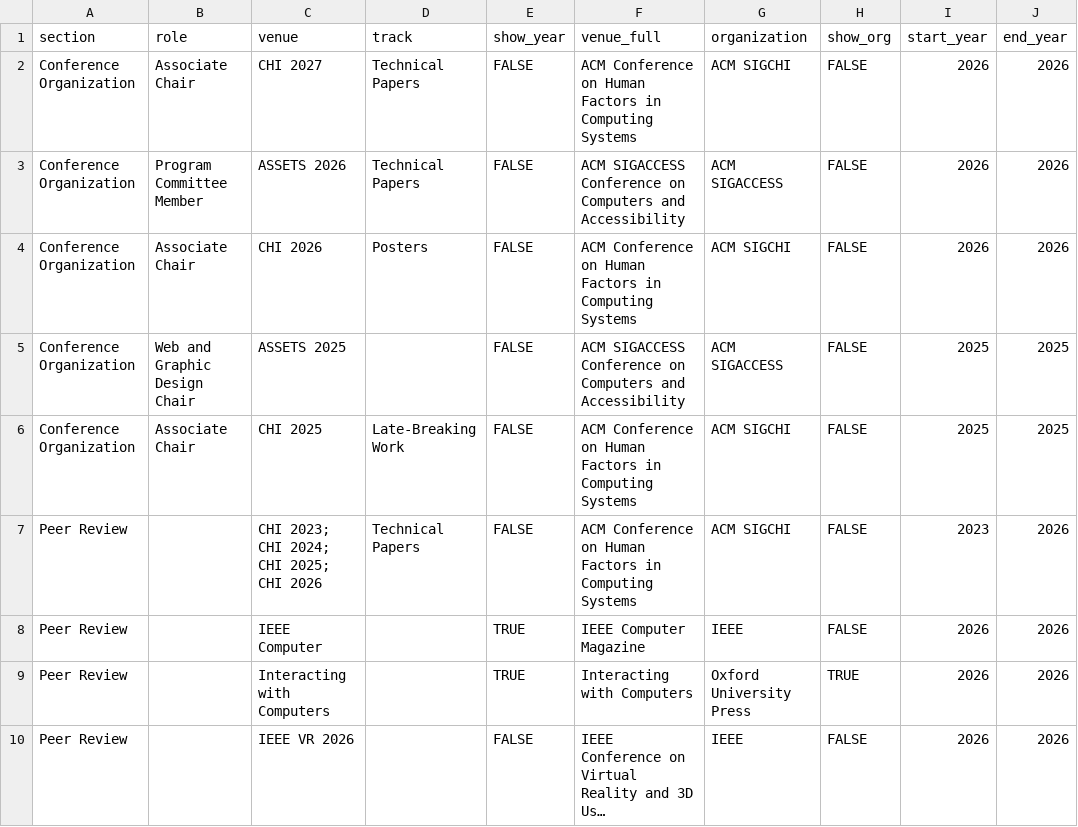
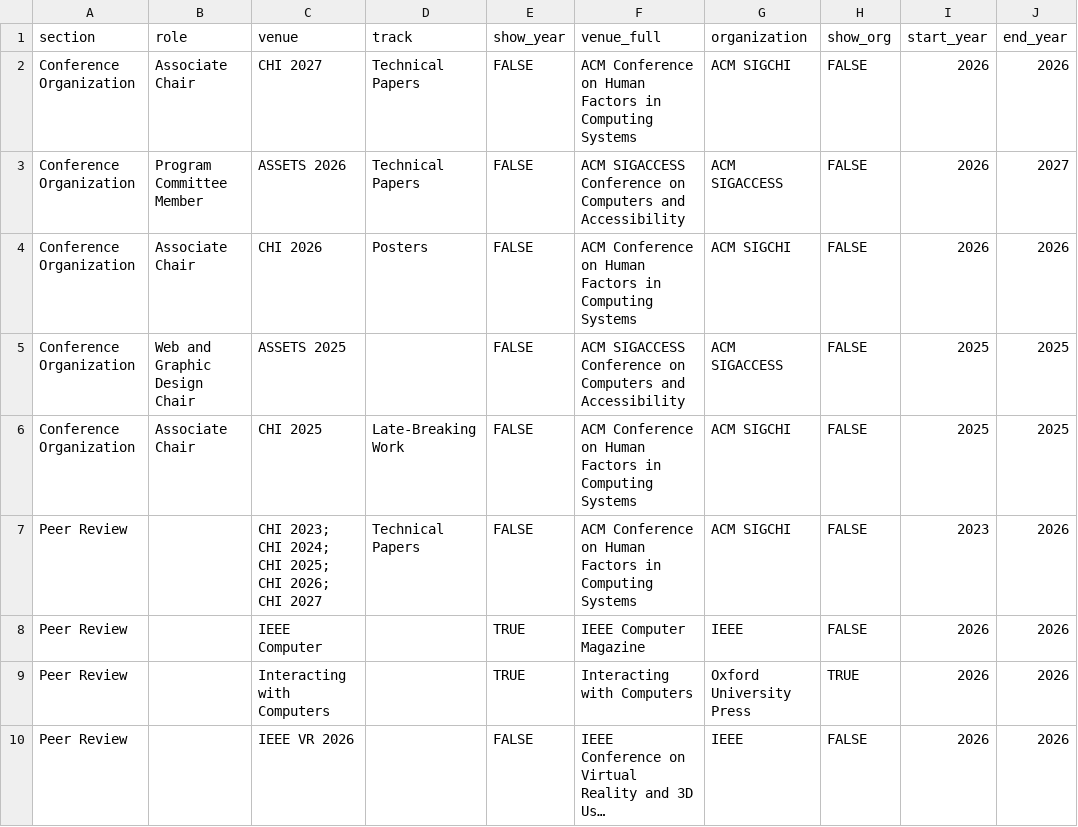
Before and after one commit to caluap/caluap.github.io, a CSV file: service.csv, drawn as a sheet; only a part is shown; long unchanged cells end in ….

Commit message:
Deploy

```diff
--- a/service.csv
+++ b/service.csv
@@ -2,3 +2,3 @@ section,role,venue,track,show_year,venue_full,organization,show_org,start_year,e
 Conference Organization,Associate Chair,CHI 2027,Technical Papers,FALSE,ACM Conference on Human Factors in Computing Systems,ACM SIGCHI,FALSE,2026,2026
-Conference Organization,Program Committee Member,ASSETS 2026,Technical Papers,FALSE,ACM SIGACCESS Conference on Computers and Accessibility,ACM SIGACCESS,FALSE,2026,2026
+Conference Organization,Program Committee Member,ASSETS 2026,Technical Papers,FALSE,ACM SIGACCESS Conference on Computers and Accessibility,ACM SIGACCESS,FALSE,2026,2027
 Conference Organization,Associate Chair,CHI 2026,Posters,FALSE,ACM Conference on Human Factors in Computing Systems,ACM SIGCHI,FALSE,2026,2026
@@ -6,3 +6,3 @@ Conference Organization,Web and Graphic Design Chair,ASSETS 2025,,FALSE,ACM SIGA
 Conference Organization,Associate Chair,CHI 2025,Late-Breaking Work,FALSE,ACM Conference on Human Factors in Computing Systems,ACM SIGCHI,FALSE,2025,2025
-Peer Review,,CHI 2023; CHI 2024; CHI 2025; CHI 2026,Technical Papers,FALSE,ACM Conference on Human Factors in Computing Systems,ACM SIGCHI,FALSE,2023,2026
+Peer Review,,CHI 2023; CHI 2024; CHI 2025; CHI 2026; CHI 2027,Technical Papers,FALSE,ACM Conference on Human Factors in Computing Systems,ACM SIGCHI,FALSE,2023,2026
 Peer Review,,IEEE Computer,,TRUE,IEEE Computer Magazine,IEEE,FALSE,2026,2026
```
